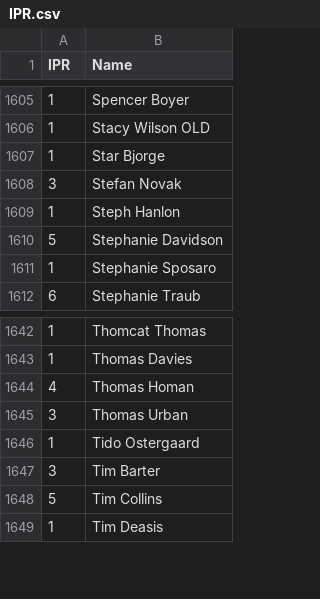
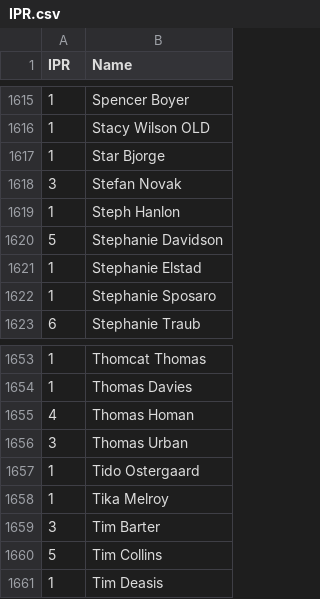
Before and after one commit to Invader-Zim/mnp-data-archive, a CSV file: IPR.csv, drawn as a sheet; only a part is shown, gaps mark what is left out; the diff covers the shown part only.

```diff
--- a/IPR.csv
+++ b/IPR.csv
@@ -1610,2 +1620,3 @@ IPR,Name
 5,Stephanie Davidson
+1,Stephanie Elstad
 1,Stephanie Sposaro
@@ -1646,2 +1657,3 @@ IPR,Name
 1,Tido Ostergaard
+1,Tika Melroy
 3,Tim Barter
```
Also changed, not shown: 10 added rows elsewhere in this file.
